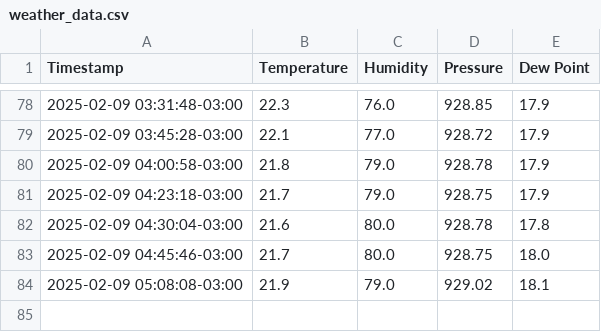
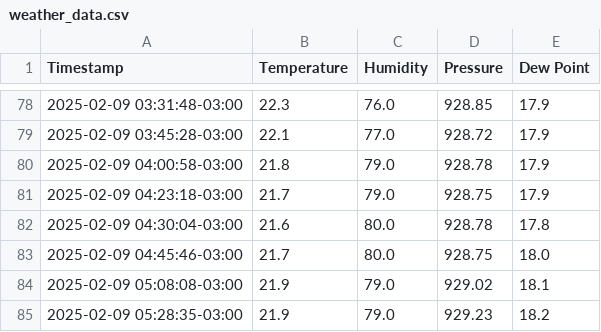
Before and after one commit to physicist155/physicist155.github.io, a CSV file: weather_data.csv, drawn as a sheet; only a part is shown, gaps mark what is left out.

```diff
--- a/weather_data.csv
+++ b/weather_data.csv
@@ -84 +84,2 @@ Timestamp,Temperature,Humidity,Pressure,Dew Point
 2025-02-09 05:08:08-03:00,21.9,79.0,929.02,18.1
+2025-02-09 05:28:35-03:00,21.9,79.0,929.23,18.2
```
Also changed, not shown: 1 other file.
